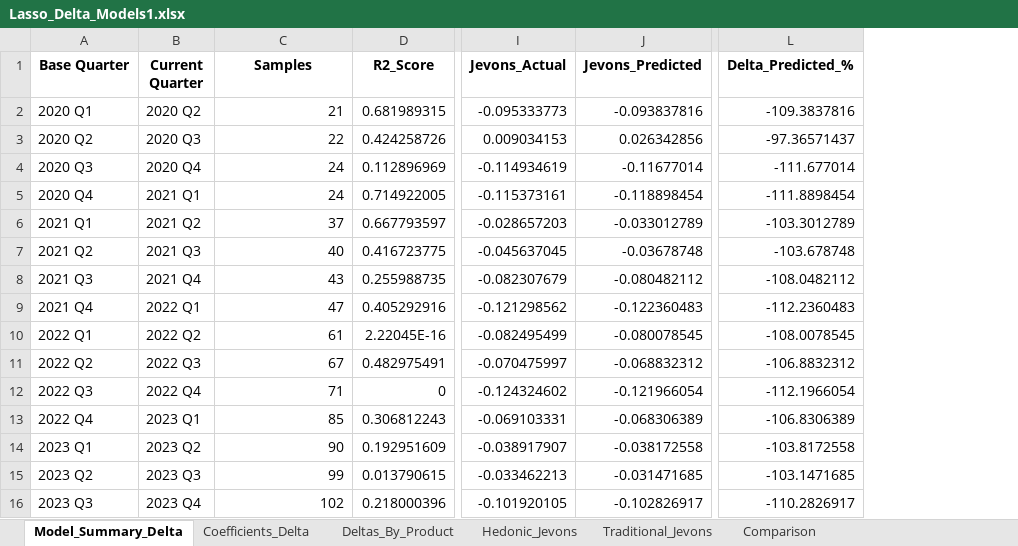
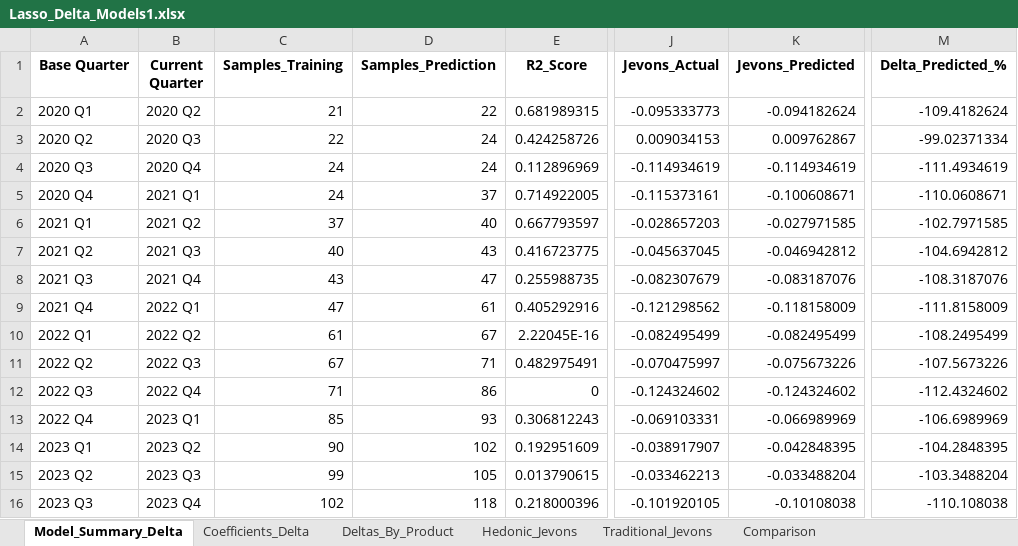
Before and after one commit to Edgarzhu7/Decoding-Smartphone-Prices, an Excel workbook: Quarter/Lasso_Delta_Models1.xlsx, sheet Model_Summary_Delta, drawn as a sheet; only a part is shown, gaps mark what is left out; values as stored, in another font and other column widths than the file's, no borders; addresses are those after the commit; the diff covers the shown part only; the diff names each change by its address in the sheet, - before the commit and + after, or states it on an @@ line.

```diff
--- a/Quarter/Lasso_Delta_Models1.xlsx (sheet Model_Summary_Delta)
+++ b/Quarter/Lasso_Delta_Models1.xlsx (sheet Model_Summary_Delta)
+column D (Samples_Prediction), rows 2-16: 22 | 24 | 24 | 37 | 40 | 43 | 47 | 61 | 67 | 71 | 86 | 93 | 102 | 105 | 118
-C1: Samples
+C1: Samples_Training
-K2 (Jevons_Predicted): -0.093837816
+K2 (Jevons_Predicted): -0.094182624
-M2 (Delta_Predicted_%): -109.3837816
+M2 (Delta_Predicted_%): -109.4182624
-K3 (Jevons_Predicted): 0.026342856
+K3 (Jevons_Predicted): 0.009762867
-M3 (Delta_Predicted_%): -97.36571437
+M3 (Delta_Predicted_%): -99.02371334
-K4 (Jevons_Predicted): -0.11677014
+K4 (Jevons_Predicted): -0.114934619
-M4 (Delta_Predicted_%): -111.677014
+M4 (Delta_Predicted_%): -111.4934619
-K5 (Jevons_Predicted): -0.118898454
+K5 (Jevons_Predicted): -0.100608671
-M5 (Delta_Predicted_%): -111.8898454
+M5 (Delta_Predicted_%): -110.0608671
-K6 (Jevons_Predicted): -0.033012789
+K6 (Jevons_Predicted): -0.027971585
-M6 (Delta_Predicted_%): -103.3012789
+M6 (Delta_Predicted_%): -102.7971585
-K7 (Jevons_Predicted): -0.03678748
+K7 (Jevons_Predicted): -0.046942812
-M7 (Delta_Predicted_%): -103.678748
+M7 (Delta_Predicted_%): -104.6942812
-K8 (Jevons_Predicted): -0.080482112
+K8 (Jevons_Predicted): -0.083187076
-M8 (Delta_Predicted_%): -108.0482112
+M8 (Delta_Predicted_%): -108.3187076
-K9 (Jevons_Predicted): -0.122360483
+K9 (Jevons_Predicted): -0.118158009
-M9 (Delta_Predicted_%): -112.2360483
+M9 (Delta_Predicted_%): -111.8158009
-K10 (Jevons_Predicted): -0.080078545
+K10 (Jevons_Predicted): -0.082495499
-M10 (Delta_Predicted_%): -108.0078545
+M10 (Delta_Predicted_%): -108.2495499
-K11 (Jevons_Predicted): -0.068832312
+K11 (Jevons_Predicted): -0.075673226
-M11 (Delta_Predicted_%): -106.8832312
+M11 (Delta_Predicted_%): -107.5673226
-K12 (Jevons_Predicted): -0.121966054
+K12 (Jevons_Predicted): -0.124324602
-M12 (Delta_Predicted_%): -112.1966054
+M12 (Delta_Predicted_%): -112.4324602
-K13 (Jevons_Predicted): -0.068306389
+K13 (Jevons_Predicted): -0.066989969
-M13 (Delta_Predicted_%): -106.8306389
+M13 (Delta_Predicted_%): -106.6989969
-K14 (Jevons_Predicted): -0.038172558
+K14 (Jevons_Predicted): -0.042848395
-M14 (Delta_Predicted_%): -103.8172558
+M14 (Delta_Predicted_%): -104.2848395
-K15 (Jevons_Predicted): -0.031471685
+K15 (Jevons_Predicted): -0.033488204
-M15 (Delta_Predicted_%): -103.1471685
+M15 (Delta_Predicted_%): -103.3488204
-K16 (Jevons_Predicted): -0.102826917
+K16 (Jevons_Predicted): -0.10108038
-M16 (Delta_Predicted_%): -110.2826917
+M16 (Delta_Predicted_%): -110.108038
```
Also changed, not shown: 1 removed row and 12 edited cells elsewhere in this sheet, sheet Deltas_By_Product, sheet Comparison, sheet Hedonic_Jevons, Quarter/Predicted_Jevons_Index_With_Error_Results.xlsx, Quarter/Predicted_Quarterly_Jevons_Index_Results.xlsx, 39 other files.
